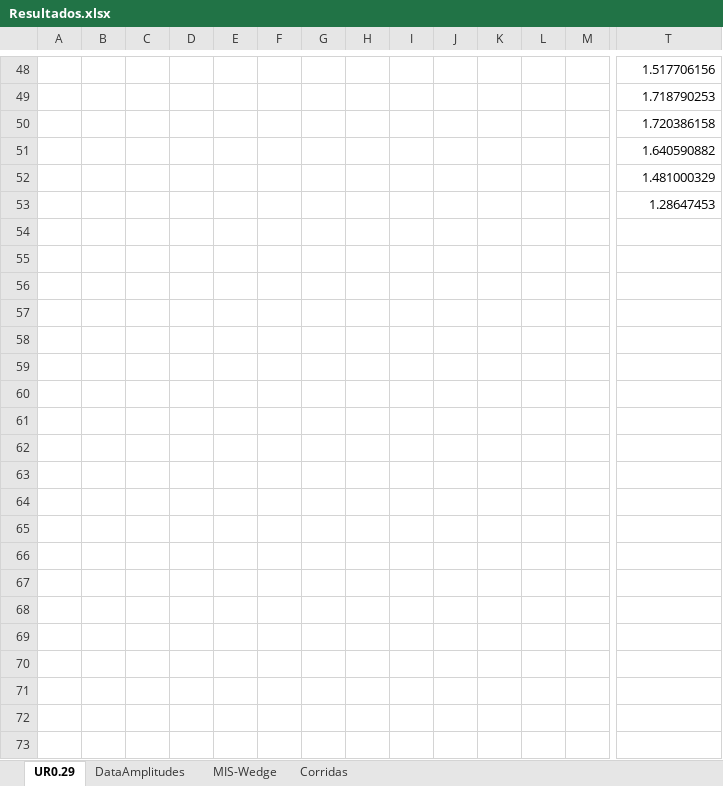
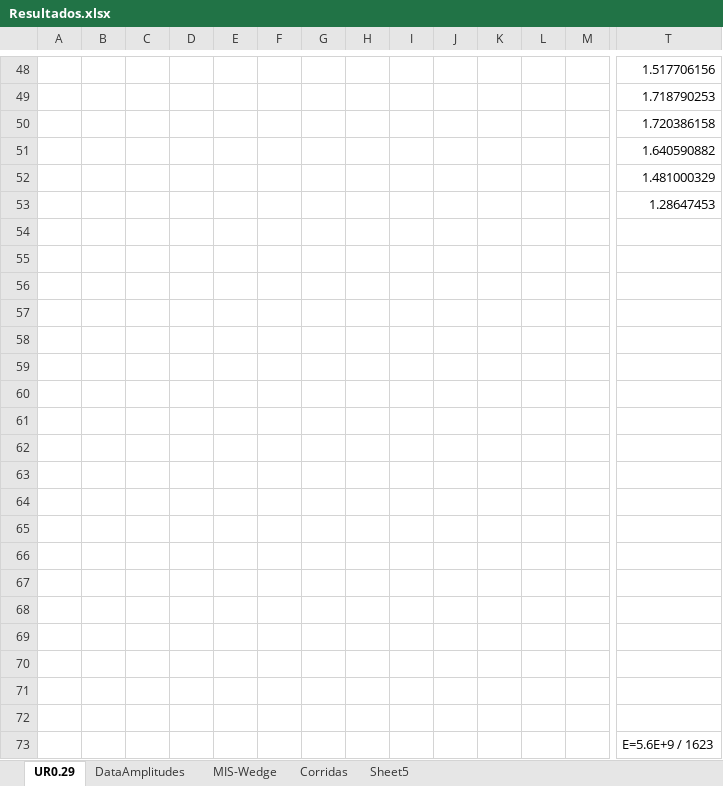
Before and after one commit to AndresPedemonteFIUBA/alaBatiente, an Excel workbook: Resultados/Resultados.xlsx, sheet UR0.29, drawn as a sheet; only a part is shown, gaps mark what is left out; values as stored, in another font and other column widths than the file's, no borders; charts and pictures not drawn; rows hold the shown columns only; the diff covers the shown part only; the diff names each change by its address in the sheet, - before the commit and + after, or states it on an @@ line.

```diff
--- a/Resultados/Resultados.xlsx (sheet UR0.29)
+++ b/Resultados/Resultados.xlsx (sheet UR0.29)
+sheet tab: Sheet5
+row 54: (empty)
+row 55: (empty)
+row 56: (empty)
+row 57: (empty)
+row 58: (empty)
+row 59: (empty)
+row 60: (empty)
+row 61: (empty)
+row 62: (empty)
+row 63: (empty)
+row 64: (empty)
+row 65: (empty)
+row 66: (empty)
+row 67: (empty)
+row 68: (empty)
+row 69: (empty)
+row 70: (empty)
+row 71: (empty)
+row 72: (empty)
+row 73:  |  |  |  |  |  |  |  |  |  |  |  |  | E=5.6E+9 / 1623
```
Also changed, not shown: 5 added rows, 5 removed rows, 52 edited cells and merged cells elsewhere in this sheet, sheet DataAmplitudes, formulas that keep their value, charts or pictures, 1 other file.
